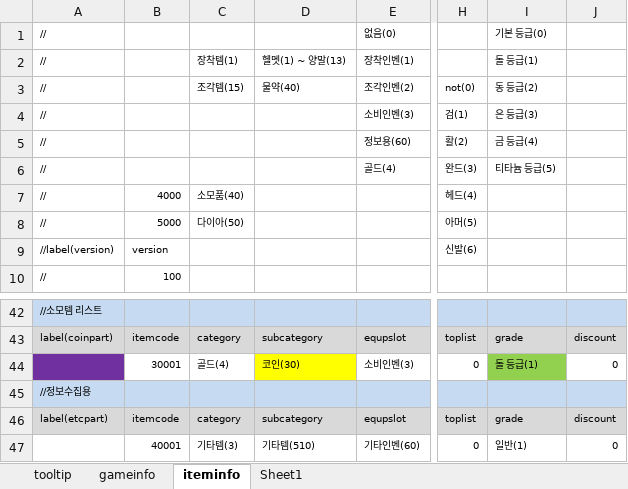
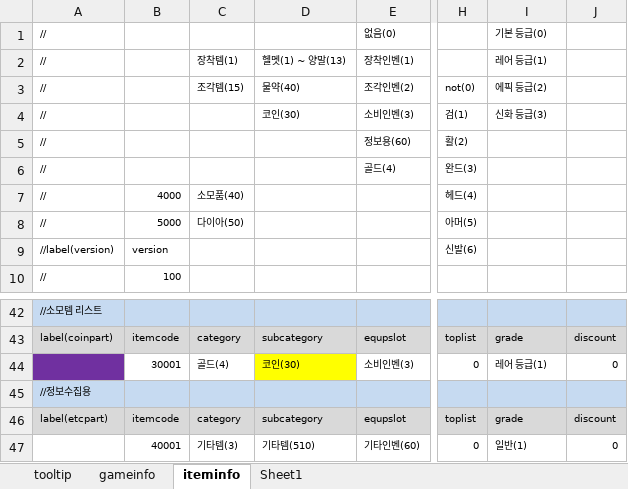
Before and after one commit to EunnWoo/JungEunWoo, an Excel workbook: _Excel/ItemTablev1.0.7.xlsx, sheet iteminfo, drawn as a sheet; only a part is shown, gaps mark what is left out; values as stored, in another font and other column widths than the file's, no borders; the diff covers the shown part only; the diff names each change by its address in the sheet, - before the commit and + after, or states it on an @@ line.

```diff
--- a/_Excel/ItemTablev1.0.7.xlsx (sheet iteminfo)
+++ b/_Excel/ItemTablev1.0.7.xlsx (sheet iteminfo)
-I2: 돌 등급(1)
+I2: 레어 등급(1)
-I3: 동 등급(2)
+I3: 에픽 등급(2)
-D4: (empty)
+D4: 코인(30)
-I4: 은 등급(3)
+I4: 신화 등급(3)
-I5: 금 등급(4)
+I5: (empty)
-I6: 티타늄 등급(5)
+I6: (empty)
-I44: 돌 등급(1)
+I44: 레어 등급(1)
-I44 fill: #92D050
+I44 fill: none
```
Also changed, not shown: 16 edited cells and cell formats elsewhere in this sheet, 3 other files.
